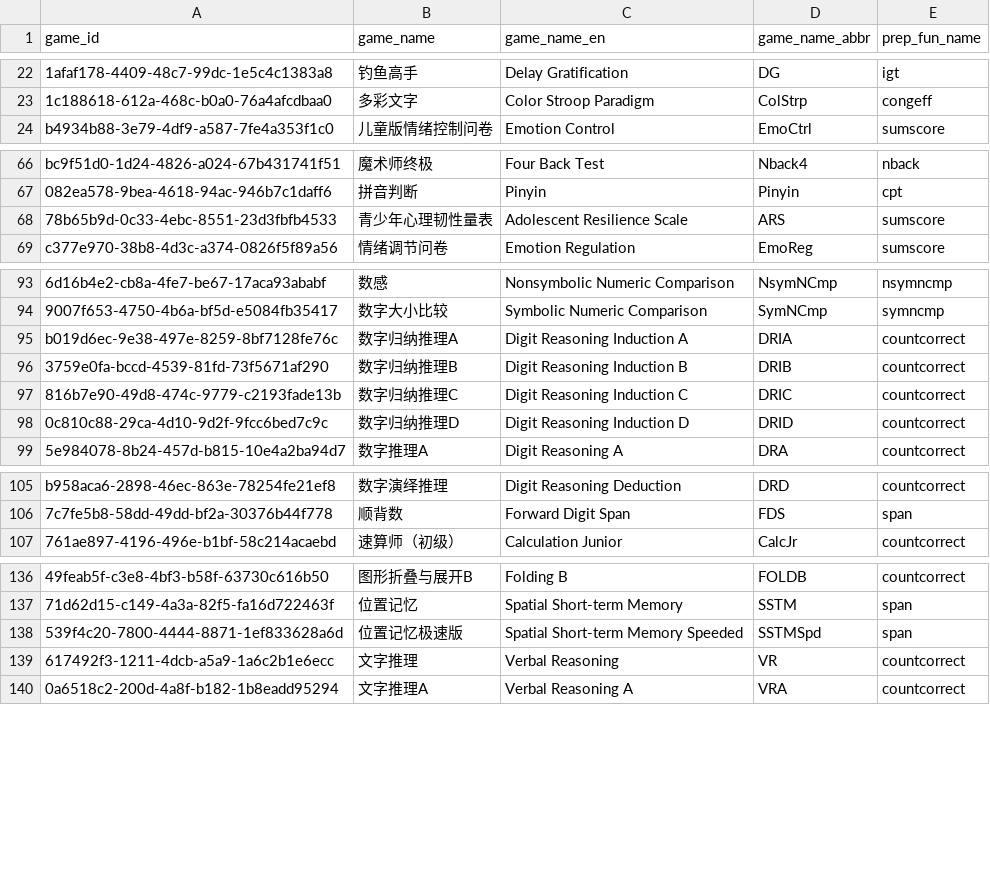
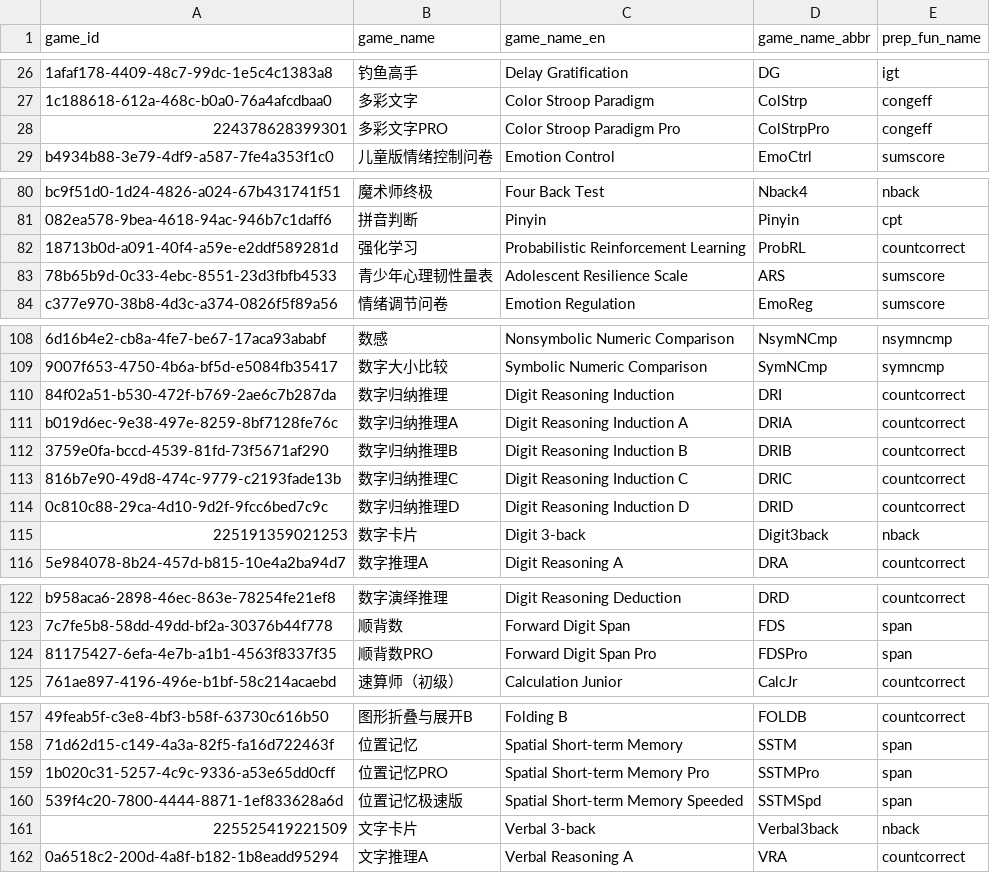
Before and after one commit to iquizoo/data.iquizoo, a CSV file: data-raw/game_info.csv, drawn as a sheet; only a part is shown, gaps mark what is left out; removed rows and columns are numbered as before the commit, all else as after; the diff covers the shown part only; the diff names each change by its address in the sheet, - before the commit and + after, or states it on an @@ line.

```diff
--- a/data-raw/game_info.csv
+++ b/data-raw/game_info.csv
+row 28: 224378628399301 | 多彩文字PRO | Color Stroop Paradigm Pro | ColStrpPro | congeff
+row 82: 18713b0d-a091-40f4-a59e-e2ddf589281d | 强化学习 | Probabilistic Reinforcement Learning | ProbRL | countcorrect
+row 110: 84f02a51-b530-472f-b769-2ae6c7b287da | 数字归纳推理 | Digit Reasoning Induction | DRI | countcorrect
+row 115: 225191359021253 | 数字卡片 | Digit 3-back | Digit3back | nback
+row 124: 81175427-6efa-4e7b-a1b1-4563f8337f35 | 顺背数PRO | Forward Digit Span Pro | FDSPro | span
+row 159: 1b020c31-5257-4c9c-9336-a53e65dd0cff | 位置记忆PRO | Spatial Short-term Memory Pro | SSTMPro | span
-row 139: 617492f3-1211-4dcb-a5a9-1a6c2b1e6ecc | 文字推理 | Verbal Reasoning | VR | countcorrect
+row 161: 225525419221509 | 文字卡片 | Verbal 3-back | Verbal3back | nback
```
Also changed, not shown: 22 added rows, 3 removed rows and 11 edited cells elsewhere in this file, 1 other file.
